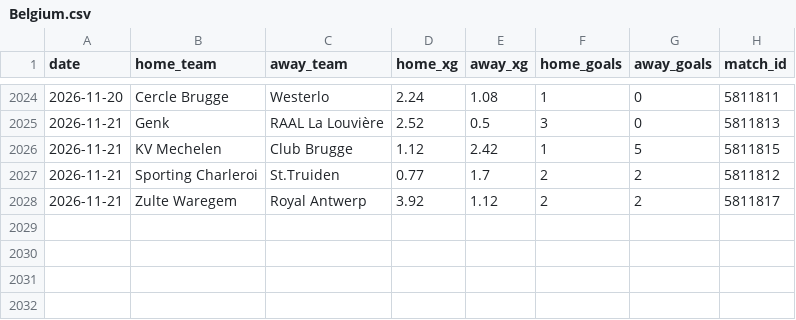
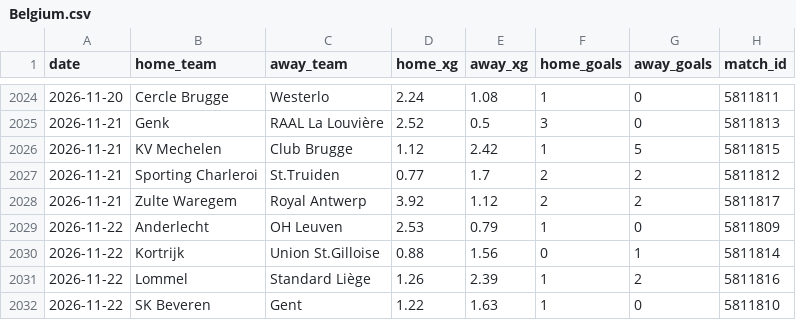
Before and after one commit to AVanneste/sports-analytics-platform, a CSV file: Football/data/raw/xg/Belgium.csv, drawn as a sheet; only a part is shown, gaps mark what is left out.

```diff
--- a/Football/data/raw/xg/Belgium.csv
+++ b/Football/data/raw/xg/Belgium.csv
@@ -2028 +2028,5 @@ date,home_team,away_team,home_xg,away_xg,home_goals,away_goals,match_id
 2026-11-21,Zulte Waregem,Royal Antwerp,3.92,1.12,2,2,5811817
+2026-11-22,Anderlecht,OH Leuven,2.53,0.79,1,0,5811809
+2026-11-22,Kortrijk,Union St.Gilloise,0.88,1.56,0,1,5811814
+2026-11-22,Lommel,Standard Liège,1.26,2.39,1,2,5811816
+2026-11-22,SK Beveren,Gent,1.22,1.63,1,0,5811810
```
Also changed, not shown: Football/data/raw/xg/Eredivisie.csv, Tennis/data/raw/player_birthdates.csv, 35 other files.
